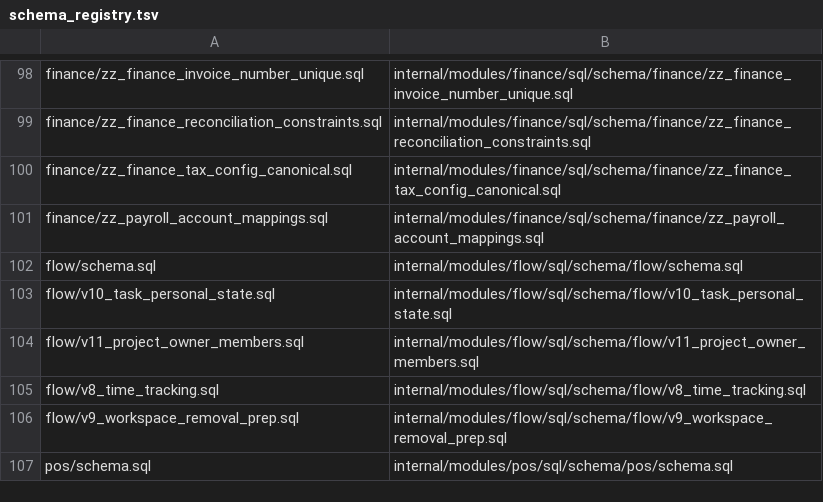
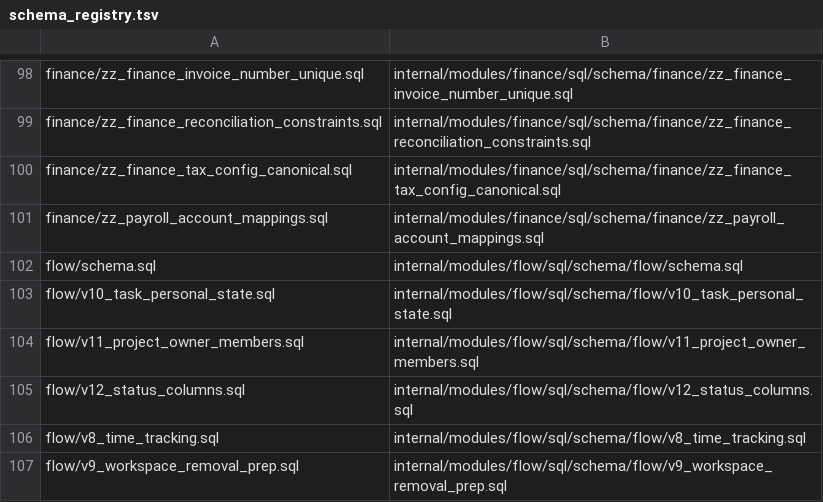
Before and after one commit to rtylrs/rtylr, a TSV file: services/onion/internal/platform/database/schema_registry.tsv, drawn as a sheet; only a part is shown, gaps mark what is left out; the shorter side is filled out with more unchanged rows; the diff names each change by its address in the sheet, - before the commit and + after, or states it on an @@ line.

Commit message:
Migrate board columns into project statuses

```diff
--- a/services/onion/internal/platform/database/schema_registry.tsv
+++ b/services/onion/internal/platform/database/schema_registry.tsv
+row 105: flow/v12_status_columns.sql | internal/modules/flow/sql/schema/flow/v12_status_columns.sql
```
Also changed, not shown: 1 other file.
